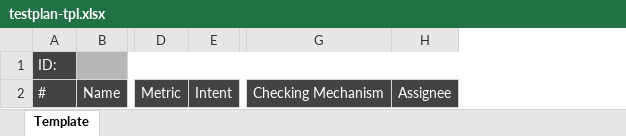
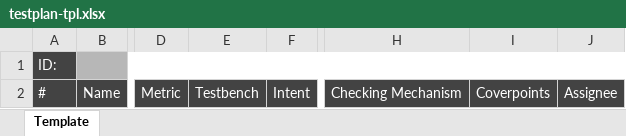
Before and after one commit to antmicro/testplanner, an Excel workbook: testplanner/testplan-tpl.xlsx, sheet Template, drawn as a sheet; only a part is shown, gaps mark what is left out; values as stored, in another font and other column widths than the file's, no borders; charts and pictures not drawn; the diff names each change by its address in the sheet, - before the commit and + after, or states it on an @@ line.

Commit message:
testplanner: Change the default template
Signed-off-by: Jan Bylicki <jbylicki@antmicro.com>

```diff
--- a/testplanner/testplan-tpl.xlsx (sheet Template)
+++ b/testplanner/testplan-tpl.xlsx (sheet Template)
+column E, row 2: Testbench
+column I, row 2: Coverpoints
```
Also changed, not shown: 2 other files.
